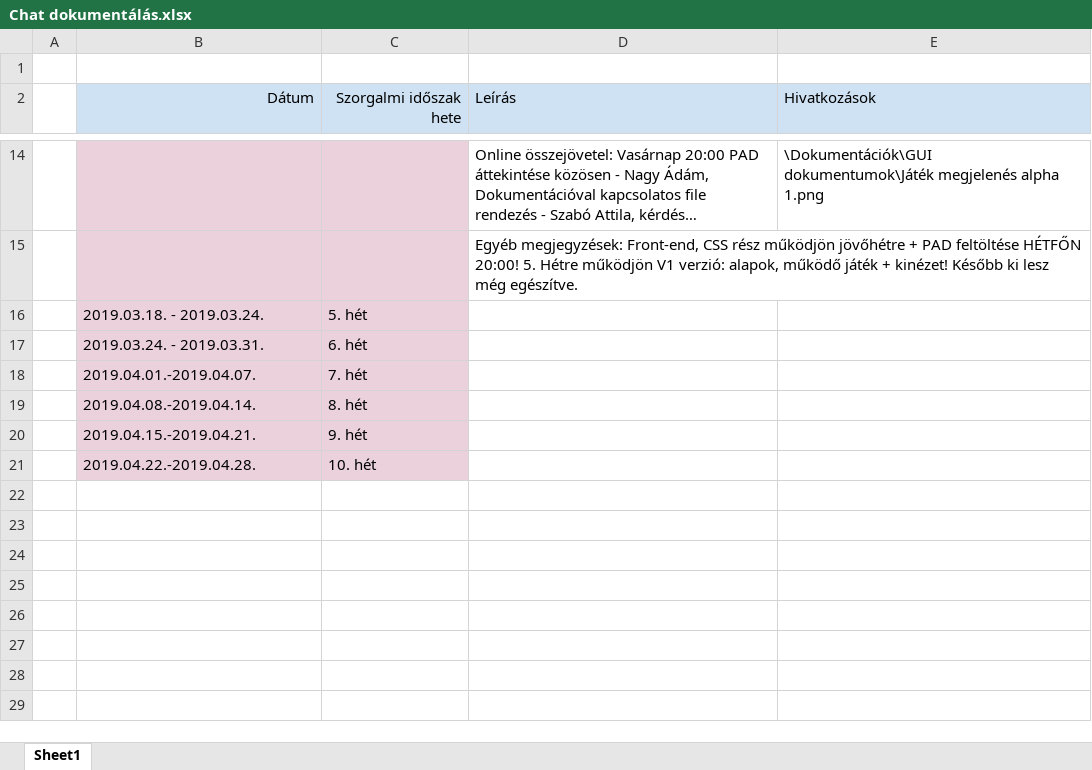
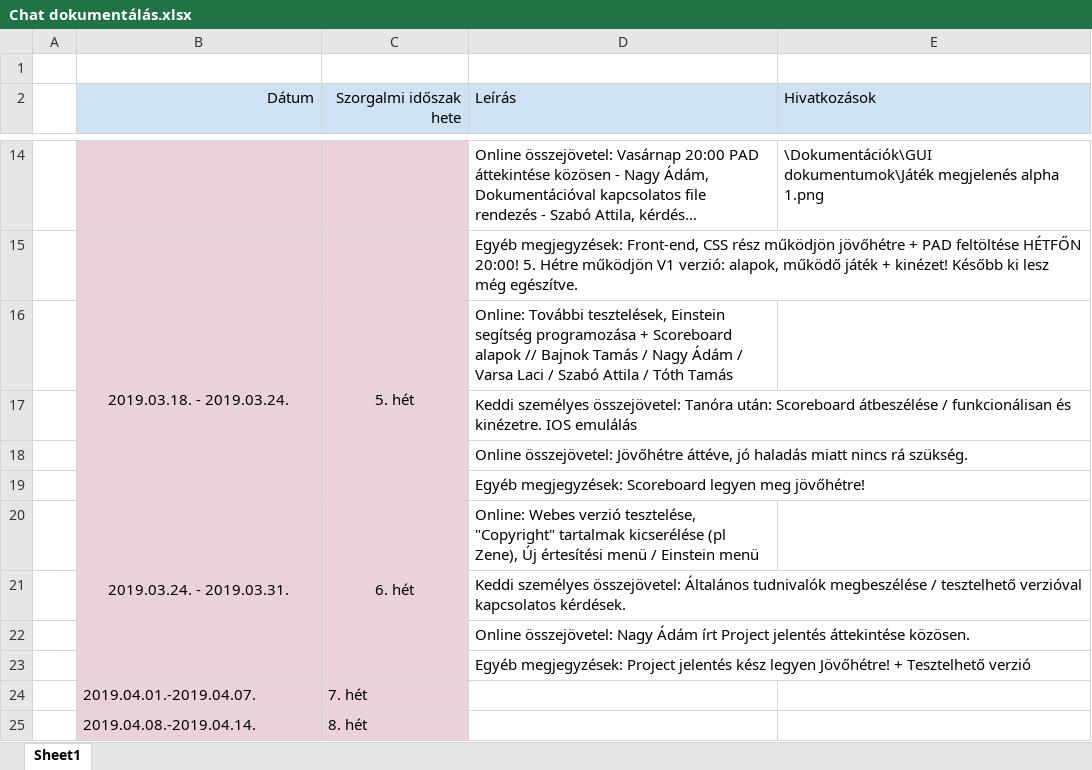
Before and after one commit to nagya007/Miliomos_Project, an Excel workbook: Dokumentációk/Megbeszélések és Esemény napló/Chat dokumentálás.xlsx, sheet Sheet1, drawn as a sheet; only a part is shown, gaps mark what is left out; the shorter side is filled out with more unchanged rows; long unchanged cells end in …; values as stored, in another font and other column widths than the file's, no borders; addresses are those after the commit; the diff names each change by its address in the sheet, - before the commit and + after, or states it on an @@ line.

Commit message:
- Dokumentálás update

```diff
--- a/Dokumentációk/Megbeszélések és Esemény napló/Chat dokumentálás.xlsx (sheet Sheet1)
+++ b/Dokumentációk/Megbeszélések és Esemény napló/Chat dokumentálás.xlsx (sheet Sheet1)
-B16:C16 alignment: left
+B16:C16 alignment: center
+B16:B19 merged
+C16:C19 merged
-D16 (Leírás): (empty)
+D16 (Leírás): Online: További tesztelések, Einstein segítség programozása + Scoreboard alapok // Bajnok Tamás / Nagy Ádám / Varsa Laci / Szabó Attila / Tóth Tamás
+row 17:  |  |  | Keddi személyes összejövetel: Tanóra után: Scoreboard átbeszélése / funkcionálisan és kinézetre. IOS emulálás
+row 18:  |  |  | Online összejövetel: Jövőhétre áttéve, jó haladás miatt nincs rá szükség.
+row 19:  |  |  | Egyéb megjegyzések: Scoreboard legyen meg jövőhétre!
-B20:C20 alignment: left
+B20:C20 alignment: center
+B20:B23 merged
+C20:C23 merged
-D20 (Leírás): (empty)
+D20 (Leírás): Online: Webes verzió tesztelése, "Copyright" tartalmak kicserélése (pl Zene), Új értesítési menü / Einstein menü
+row 21:  |  |  | Keddi személyes összejövetel: Általános tudnivalók megbeszélése / tesztelhető verzióval kapcsolatos kérdések.
+row 22:  |  |  | Online összejövetel: Nagy Ádám írt Project jelentés áttekintése közösen.
+row 23:  |  |  | Egyéb megjegyzések: Project jelentés kész legyen Jövőhétre! + Tesztelhető verzió
```
